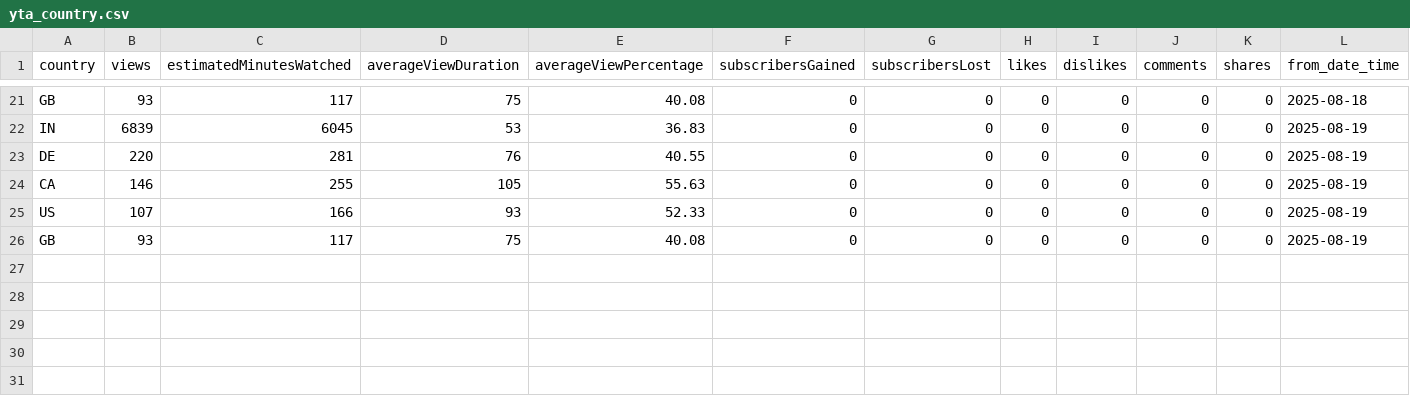
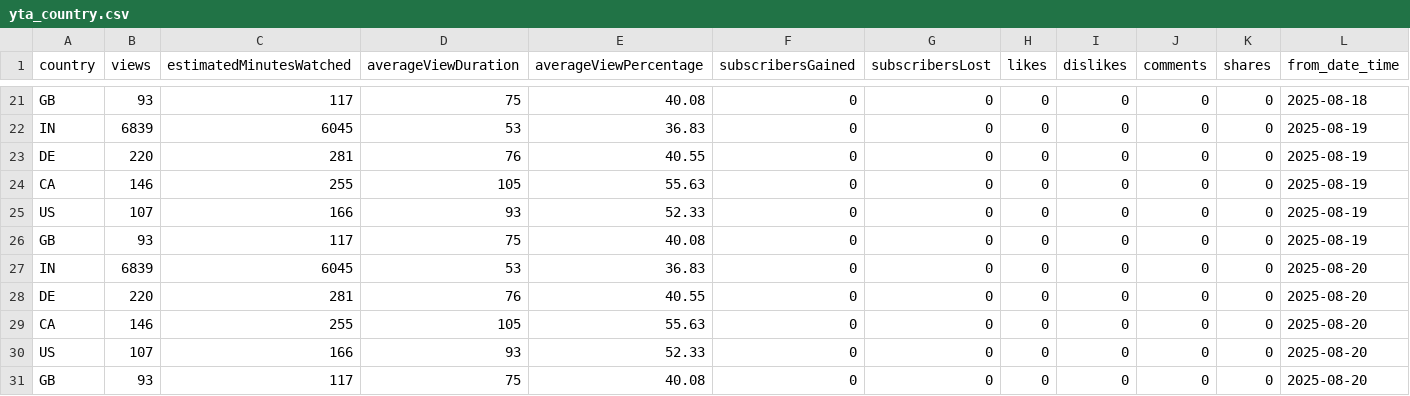
Before and after one commit to zeafang/kepilot-youtube_channel, a CSV file: yta_outputs/yta_country.csv, drawn as a sheet; only a part is shown, gaps mark what is left out; rows hold the shown columns only; the diff names each change by its address in the sheet, - before the commit and + after, or states it on an @@ line.

```diff
--- a/yta_outputs/yta_country.csv
+++ b/yta_outputs/yta_country.csv
+row 27: IN | 6839 | 6045 | 53 | 36.83 | 0 | 0 | 0 | 0 | 0 | 0 | 2025-08-20
+row 28: DE | 220 | 281 | 76 | 40.55 | 0 | 0 | 0 | 0 | 0 | 0 | 2025-08-20
+row 29: CA | 146 | 255 | 105 | 55.63 | 0 | 0 | 0 | 0 | 0 | 0 | 2025-08-20
+row 30: US | 107 | 166 | 93 | 52.33 | 0 | 0 | 0 | 0 | 0 | 0 | 2025-08-20
+row 31: GB | 93 | 117 | 75 | 40.08 | 0 | 0 | 0 | 0 | 0 | 0 | 2025-08-20
```
Also changed, not shown: yta_outputs/yta_daily_trend.csv, yta_outputs/yta_top_videos.csv, 1 other file.
